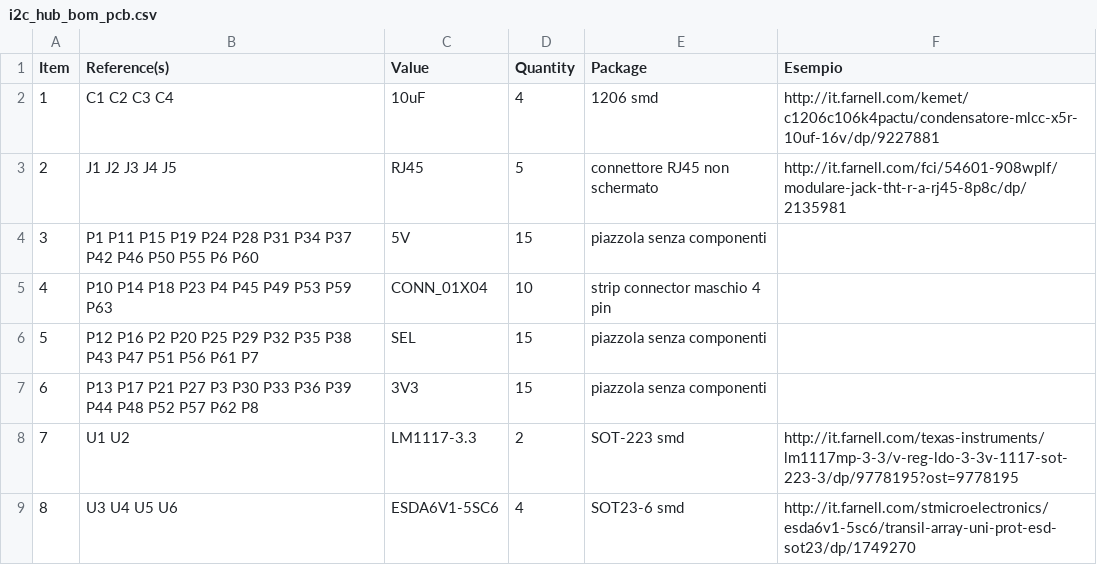
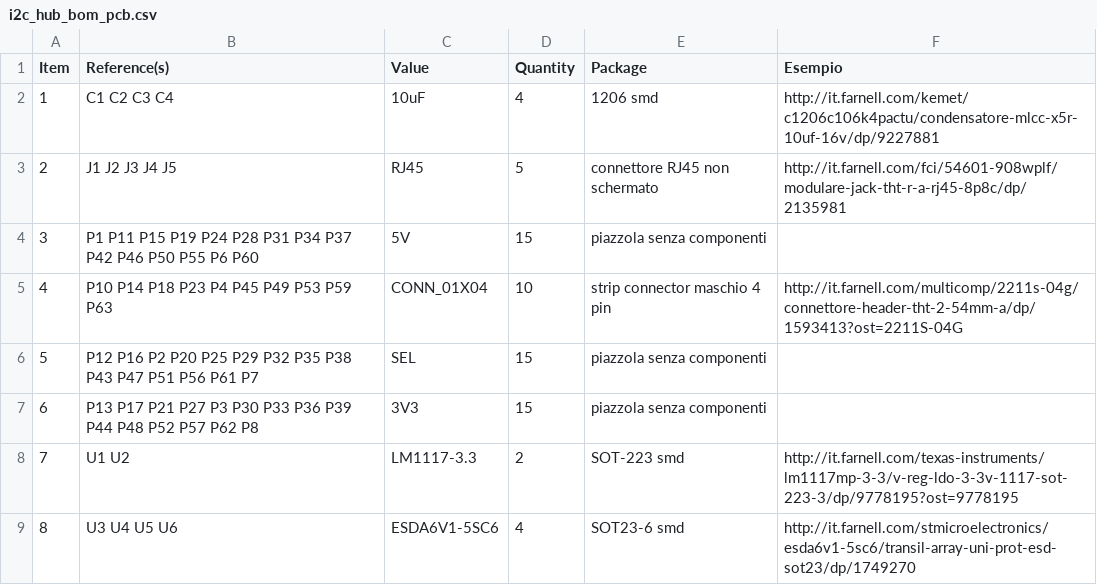
Before and after one commit to r-map/rmap, a CSV file: kicad/r-map_v2/i2c_hub/bom/i2c_hub_bom_pcb.csv, drawn as a sheet.

Commit message:
inserito url mancate

```diff
--- a/kicad/r-map_v2/i2c_hub/bom/i2c_hub_bom_pcb.csv
+++ b/kicad/r-map_v2/i2c_hub/bom/i2c_hub_bom_pcb.csv
@@ -4,3 +4,3 @@ Item,Reference(s),Value,Quantity,Package,Esempio
 3,P1 P11 P15 P19 P24 P28 P31 P34 P37 P42 P46 P50 P55 P6 P60,5V,15,piazzola senza componenti,
-4,P10 P14 P18 P23 P4 P45 P49 P53 P59 P63,CONN_01X04,10,strip connector maschio 4 pin,
+4,P10 P14 P18 P23 P4 P45 P49 P53 P59 P63,CONN_01X04,10,strip connector maschio 4 pin,http://it.farnell.com/multicomp/2211s-04g/connettore-header-tht-2-54mm-a/dp/1593413?ost=2211S-04G
 5,P12 P16 P2 P20 P25 P29 P32 P35 P38 P43 P47 P51 P56 P61 P7,SEL,15,piazzola senza componenti,
```
